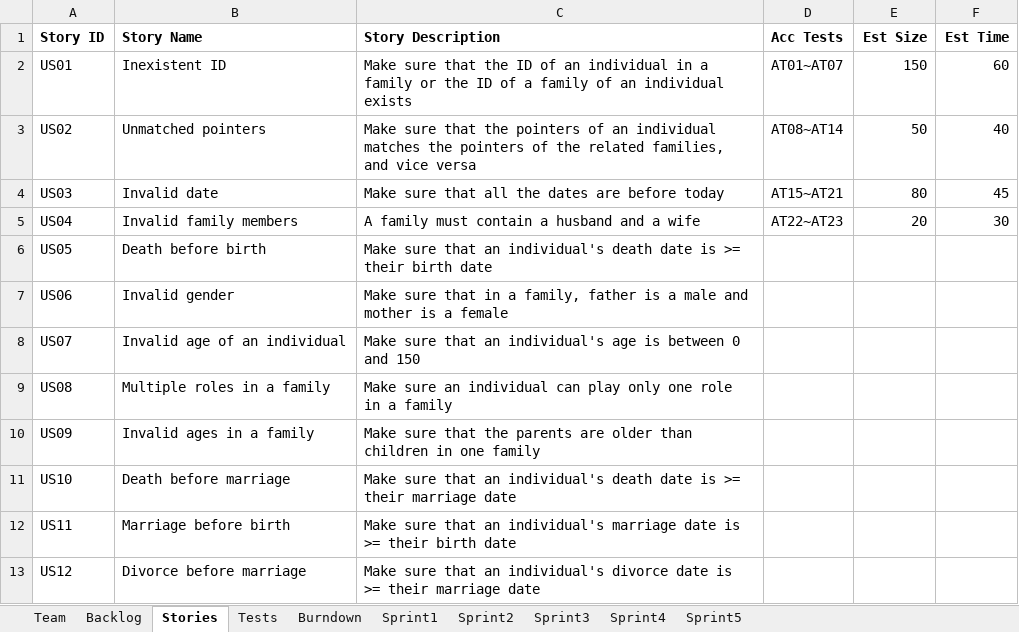
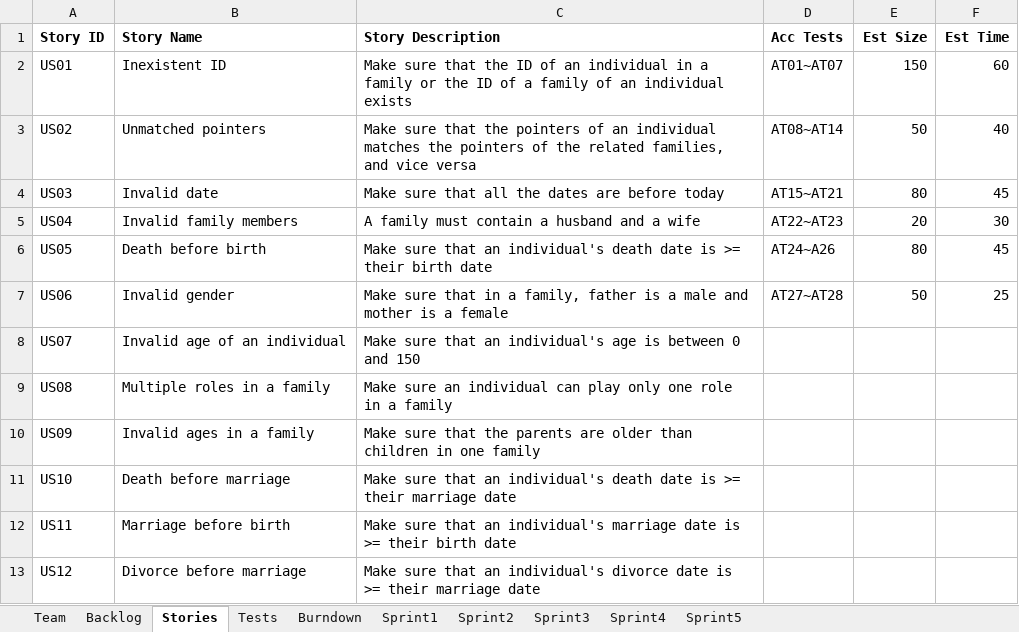
Before and after one commit to LSYanJun/SSW555tm052015s, an Excel workbook: Team05Report.xlsx, sheet Stories, drawn as a sheet; only a part is shown; values as stored, in another font and other column widths than the file's, no borders; the diff names each change by its address in the sheet, - before the commit and + after, or states it on an @@ line.

Commit message:
complete 2 user stories
along with the team report

```diff
--- a/Team05Report.xlsx (sheet Stories)
+++ b/Team05Report.xlsx (sheet Stories)
-D6 (Acc Tests): (empty)
+D6 (Acc Tests): AT24~A26
-E6 (Est Size): (empty)
+E6 (Est Size): 80
-F6 (Est Time): (empty)
+F6 (Est Time): 45
-D7 (Acc Tests): (empty)
+D7 (Acc Tests): AT27~AT28
-E7 (Est Size): (empty)
+E7 (Est Size): 50
-F7 (Est Time): (empty)
+F7 (Est Time): 25
```
Also changed, not shown: sheet Sprint1, sheet Tests, sheet Backlog, sheet Burndown, charts or pictures, 19 other files.
